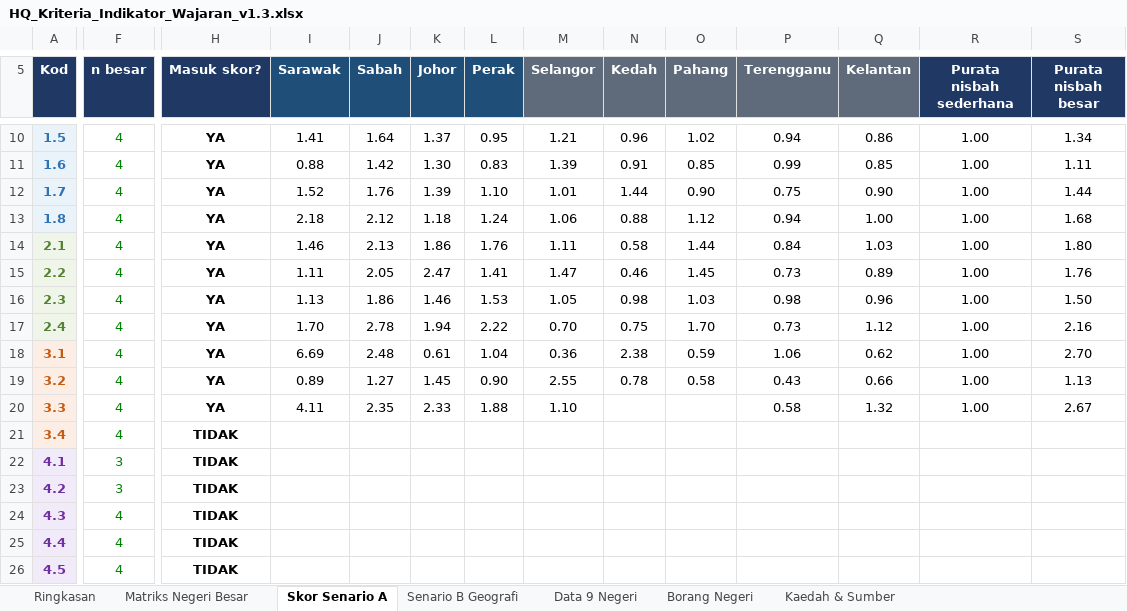
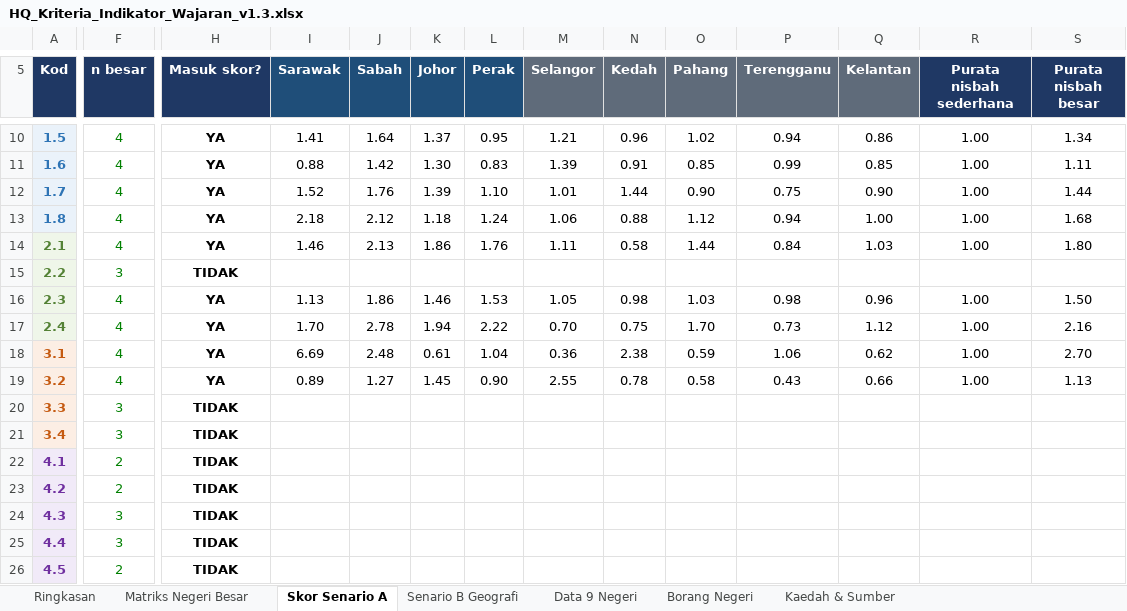
Before and after one commit to brotaufik/reorg-model-negeri-besar, an Excel workbook: files/HQ_Kriteria_Indikator_Wajaran_v1.3.xlsx, sheet Skor Senario A, drawn as a sheet; only a part is shown, gaps mark what is left out; values as stored, in another font and other column widths than the file's, no borders; conditional formats not drawn; the diff covers the shown part only; the diff names each change by its address in the sheet, - before the commit and + after, or states it on an @@ line.

```diff
--- a/files/HQ_Kriteria_Indikator_Wajaran_v1.3.xlsx (sheet Skor Senario A)
+++ b/files/HQ_Kriteria_Indikator_Wajaran_v1.3.xlsx (sheet Skor Senario A)
-F15 (n besar): 4
+F15 (n besar): 3
-H15 (Masuk skor?): YA
+H15 (Masuk skor?): TIDAK
-I15 (Sarawak): 1.11
+I15 (Sarawak): (empty)
-J15 (Sabah): 2.05
+J15 (Sabah): (empty)
-K15 (Johor): 2.47
+K15 (Johor): (empty)
-L15 (Perak): 1.41
+L15 (Perak): (empty)
-M15 (Selangor): 1.47
+M15 (Selangor): (empty)
-N15 (Kedah): 0.46
+N15 (Kedah): (empty)
-O15 (Pahang): 1.45
+O15 (Pahang): (empty)
-P15 (Terengganu): 0.73
+P15 (Terengganu): (empty)
-Q15 (Kelantan): 0.89
+Q15 (Kelantan): (empty)
-R15 (Purata nisbah sederhana): 1.00
+R15 (Purata nisbah sederhana): (empty)
-S15 (Purata nisbah besar): 1.76
+S15 (Purata nisbah besar): (empty)
-F20:F21 (n besar): 4
+F20:F21 (n besar): 3
-H20 (Masuk skor?): YA
+H20 (Masuk skor?): TIDAK
-I20 (Sarawak): 4.11
+I20 (Sarawak): (empty)
-J20 (Sabah): 2.35
+J20 (Sabah): (empty)
-K20 (Johor): 2.33
+K20 (Johor): (empty)
-L20 (Perak): 1.88
+L20 (Perak): (empty)
-M20 (Selangor): 1.10
+M20 (Selangor): (empty)
-P20 (Terengganu): 0.58
+P20 (Terengganu): (empty)
-Q20 (Kelantan): 1.32
+Q20 (Kelantan): (empty)
-R20 (Purata nisbah sederhana): 1.00
+R20 (Purata nisbah sederhana): (empty)
-S20 (Purata nisbah besar): 2.67
+S20 (Purata nisbah besar): (empty)
-F22:F23 (n besar): 3
+F22:F23 (n besar): 2
-F24:F25 (n besar): 4
+F24:F25 (n besar): 3
-F26 (n besar): 4
+F26 (n besar): 2
```
Also changed, not shown: 97 edited cells elsewhere in this sheet, sheet Ringkasan, sheet Data 9 Negeri, sheet Senario B Geografi, sheet Borang Negeri, sheet Kaedah & Sumber, sheet Matriks Negeri Besar, formulas that keep their value, charts or pictures.
